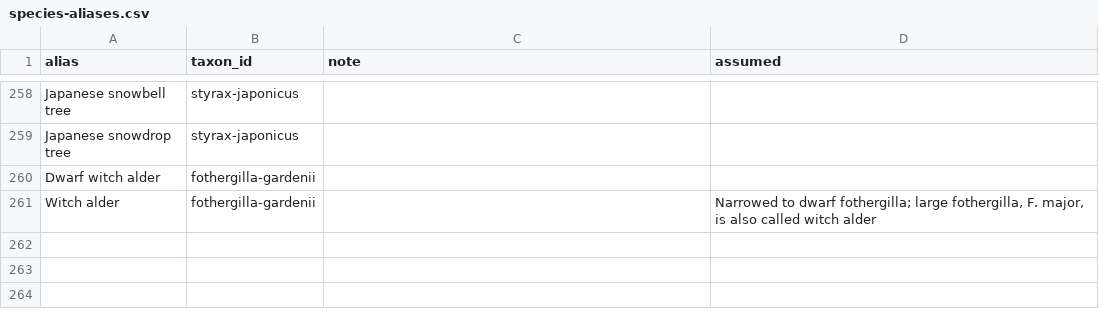
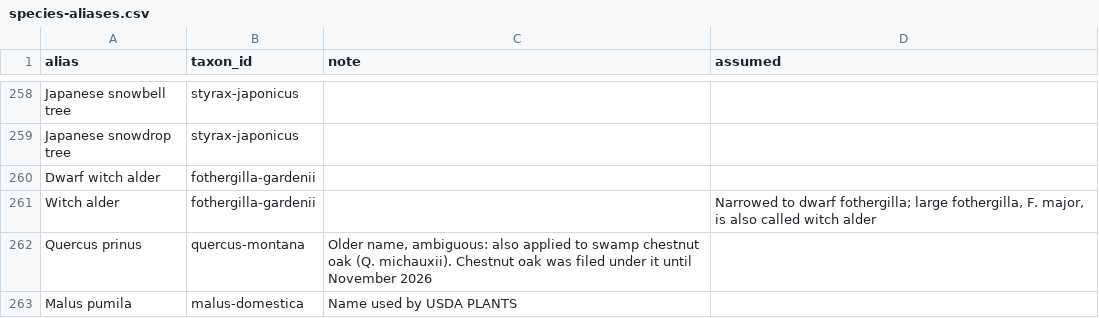
Before and after one commit to durodriguez/Florestas_VT, a CSV file: data/species-aliases.csv, drawn as a sheet; only a part is shown, gaps mark what is left out.

```diff
--- a/data/species-aliases.csv
+++ b/data/species-aliases.csv
@@ -261 +261,3 @@ Dwarf witch alder,fothergilla-gardenii,,
 Witch alder,fothergilla-gardenii,,"Narrowed to dwarf fothergilla; large fothergilla, F. major, is also called witch alder"
+Quercus prinus,quercus-montana,"Older name, ambiguous: also applied to swamp chestnut oak (Q. michauxii). Chestnut oak was filed under it until November 2026",
+Malus pumila,malus-domestica,Name used by USDA PLANTS,
```
Also changed, not shown: data/taxa.csv, 1 other file.
